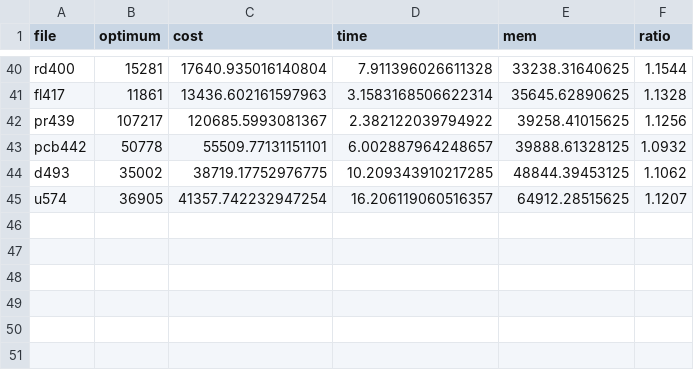
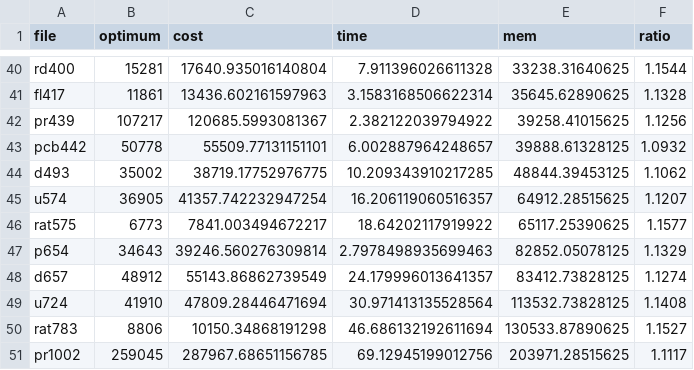
Before and after one commit to juliogdomingues/alg2_ufmg, a CSV file: results_christ.csv, drawn as a sheet; only a part is shown, gaps mark what is left out.

Commit message:
tat results christofides pre

```diff
--- a/results_christ.csv
+++ b/results_christ.csv
@@ -45 +45,7 @@ d493,35002,38719.17752976775,10.209343910217285,48844.39453125,1.1062
 u574,36905,41357.742232947254,16.206119060516357,64912.28515625,1.1207
+rat575,6773,7841.003494672217,18.64202117919922,65117.25390625,1.1577
+p654,34643,39246.560276309814,2.7978498935699463,82852.05078125,1.1329
+d657,48912,55143.86862739549,24.179996013641357,83412.73828125,1.1274
+u724,41910,47809.28446471694,30.971413135528564,113532.73828125,1.1408
+rat783,8806,10150.34868191298,46.686132192611694,130533.87890625,1.1527
+pr1002,259045,287967.68651156785,69.12945199012756,203971.28515625,1.1117
```
